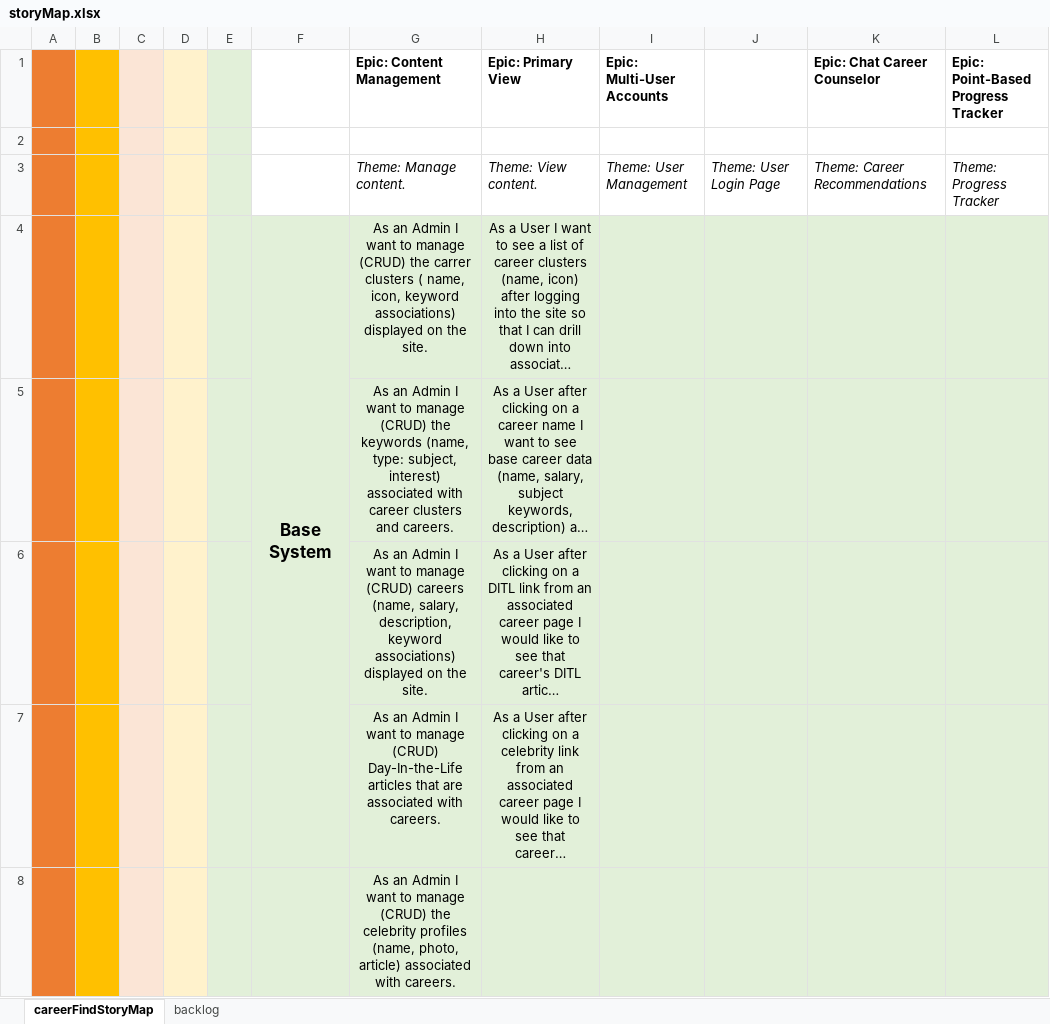
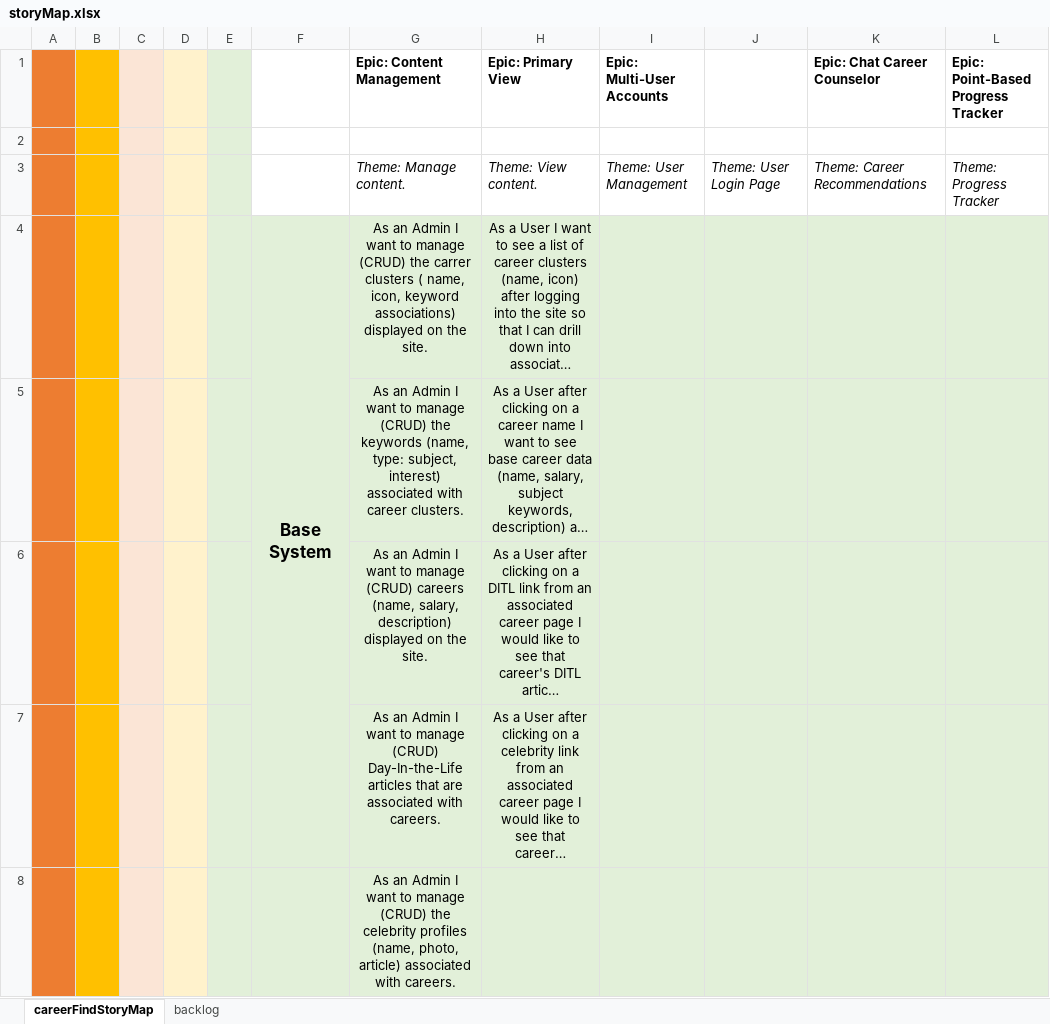
Before and after one commit to audiblePi/career-finder, an Excel workbook: docs/storyMap.xlsx, sheet careerFindStoryMap, drawn as a sheet; only a part is shown; long unchanged cells end in …; values as stored, in another font and other column widths than the file's, no borders; the diff names each change by its address in the sheet, - before the commit and + after, or states it on an @@ line.

Commit message:
updated storyMap based on Sprint 1 demo feedback

```diff
--- a/docs/storyMap.xlsx (sheet careerFindStoryMap)
+++ b/docs/storyMap.xlsx (sheet careerFindStoryMap)
-G5 (Epic: Content Management): …with career clusters and careers.
+G5 (Epic: Content Management): …with career clusters.
-G6 (Epic: Content Management): …(name, salary, description, keyword associations) displayed on…
+G6 (Epic: Content Management): …(name, salary, description) displayed on…
```
Also changed, not shown: sheet backlog.
